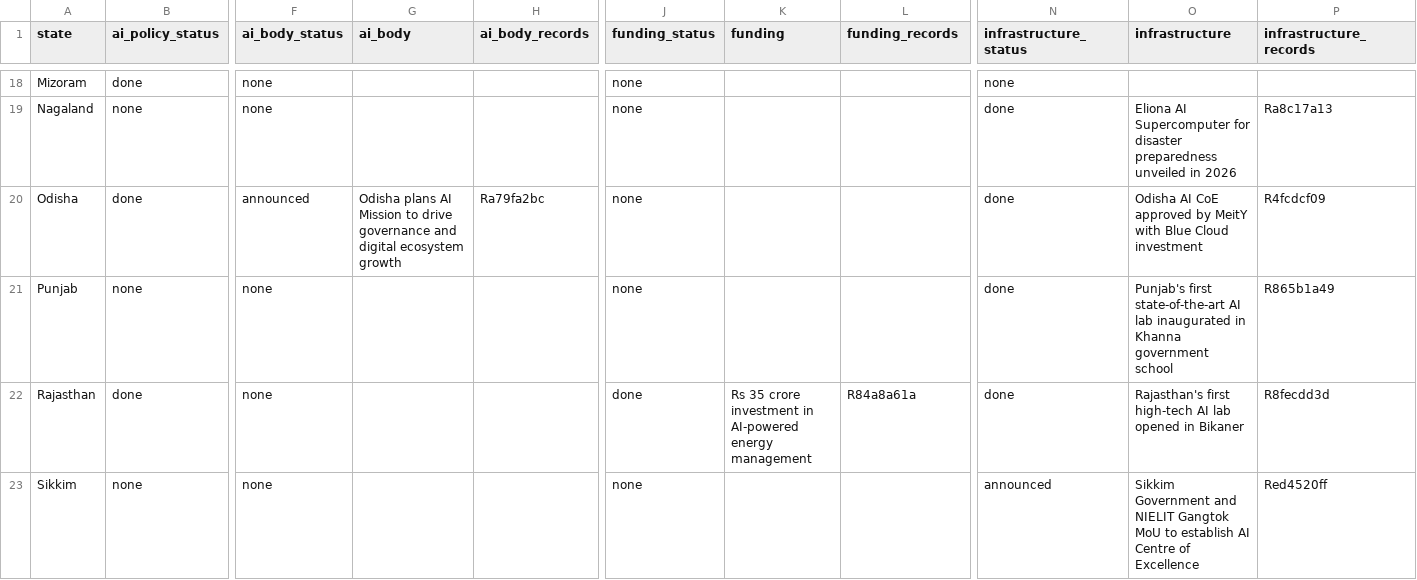
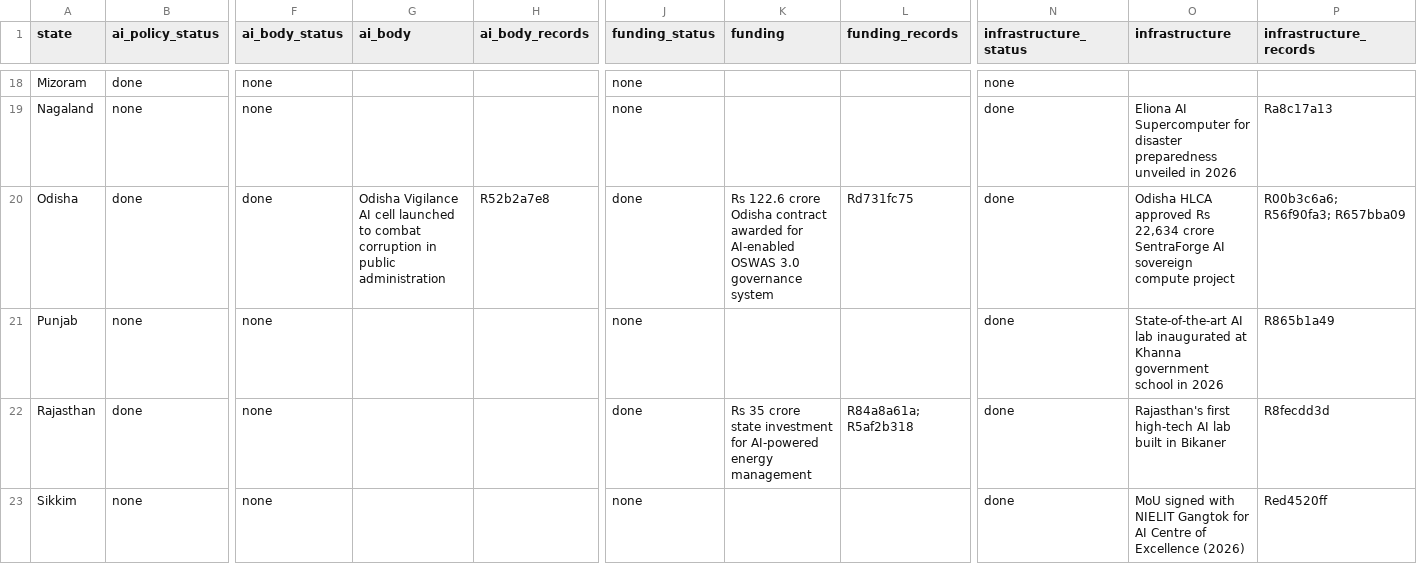
Before and after one commit to PranavKasetty/india-state-ai-policy-tracker, a CSV file: data/output/state_status.csv, drawn as a sheet; only a part is shown, gaps mark what is left out; the diff covers the shown part only; the diff names each change by its address in the sheet, - before the commit and + after, or states it on an @@ line.

```diff
--- a/data/output/state_status.csv
+++ b/data/output/state_status.csv
-F20 (ai_body_status): announced
+F20 (ai_body_status): done
-G20 (ai_body): Odisha plans AI Mission to drive governance and digital ecosystem growth
+G20 (ai_body): Odisha Vigilance AI cell launched to combat corruption in public administration
-H20 (ai_body_records): Ra79fa2bc
+H20 (ai_body_records): R52b2a7e8
-J20 (funding_status): none
+J20 (funding_status): done
-K20 (funding): (empty)
+K20 (funding): Rs 122.6 crore Odisha contract awarded for AI-enabled OSWAS 3.0 governance system
-L20 (funding_records): (empty)
+L20 (funding_records): Rd731fc75
-O20 (infrastructure): Odisha AI CoE approved by MeitY with Blue Cloud investment
+O20 (infrastructure): Odisha HLCA approved Rs 22,634 crore SentraForge AI sovereign compute project
-P20 (infrastructure_records): R4fcdcf09
+P20 (infrastructure_records): R00b3c6a6; R56f90fa3; R657bba09
-O21 (infrastructure): Punjab's first state-of-the-art AI lab inaugurated in Khanna government school
+O21 (infrastructure): State-of-the-art AI lab inaugurated at Khanna government school in 2026
-K22 (funding): …35 crore investment in AI-powered energy…
+K22 (funding): …35 crore state investment for AI-powered energy…
-L22 (funding_records): R84a8a61a
+L22 (funding_records): R84a8a61a; R5af2b318
-O22 (infrastructure): …AI lab opened in Bikaner
+O22 (infrastructure): …AI lab built in Bikaner
-N23 (infrastructure_status): announced
+N23 (infrastructure_status): done
-O23 (infrastructure): Sikkim Government and NIELIT Gangtok MoU to establish AI Centre of Excellence
+O23 (infrastructure): MoU signed with NIELIT Gangtok for AI Centre of Excellence (2026)
```
Also changed, not shown: 32 edited cells elsewhere in this file, 22 other files.
